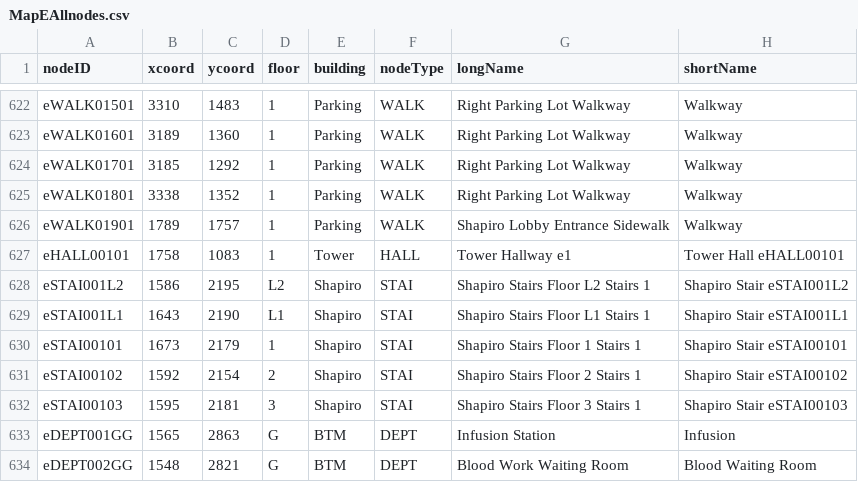
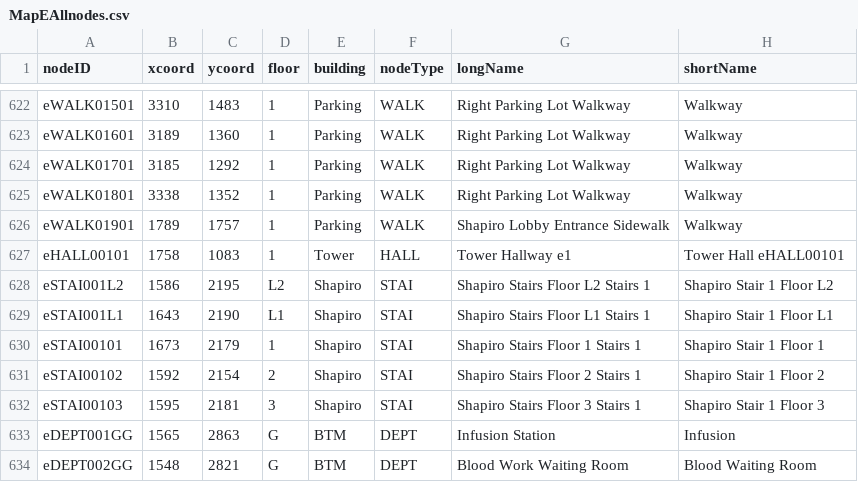
Before and after one commit to aburke921/CS3733-D21-Team-E-Prototype2, a CSV file: CSVs/MapEAllnodes.csv, drawn as a sheet; only a part is shown, gaps mark what is left out.

```diff
--- a/CSVs/MapEAllnodes.csv
+++ b/CSVs/MapEAllnodes.csv
@@ -627,7 +627,7 @@ eWALK01901,1789,1757,1,Parking,WALK,Shapiro Lobby Entrance Sidewalk,Walkway
 eHALL00101,1758,1083,1,Tower,HALL,Tower Hallway e1,Tower Hall eHALL00101
-eSTAI001L2,1586,2195,L2,Shapiro,STAI,Shapiro Stairs Floor L2 Stairs 1,Shapiro Stair eSTAI001L2
-eSTAI001L1,1643,2190,L1,Shapiro,STAI,Shapiro Stairs Floor L1 Stairs 1,Shapiro Stair eSTAI001L1
-eSTAI00101,1673,2179,1,Shapiro,STAI,Shapiro Stairs Floor 1 Stairs 1,Shapiro Stair eSTAI00101
-eSTAI00102,1592,2154,2,Shapiro,STAI,Shapiro Stairs Floor 2 Stairs 1,Shapiro Stair eSTAI00102
-eSTAI00103,1595,2181,3,Shapiro,STAI,Shapiro Stairs Floor 3 Stairs 1,Shapiro Stair eSTAI00103
+eSTAI001L2,1586,2195,L2,Shapiro,STAI,Shapiro Stairs Floor L2 Stairs 1,Shapiro Stair 1 Floor L2
+eSTAI001L1,1643,2190,L1,Shapiro,STAI,Shapiro Stairs Floor L1 Stairs 1,Shapiro Stair 1 Floor L1
+eSTAI00101,1673,2179,1,Shapiro,STAI,Shapiro Stairs Floor 1 Stairs 1,Shapiro Stair 1 Floor 1
+eSTAI00102,1592,2154,2,Shapiro,STAI,Shapiro Stairs Floor 2 Stairs 1,Shapiro Stair 1 Floor 2
+eSTAI00103,1595,2181,3,Shapiro,STAI,Shapiro Stairs Floor 3 Stairs 1,Shapiro Stair 1 Floor 3
 eDEPT001GG,1565,2863,G,BTM,DEPT,Infusion Station, Infusion
```
Also changed, not shown: CSVs/MapEAlledges.csv.
